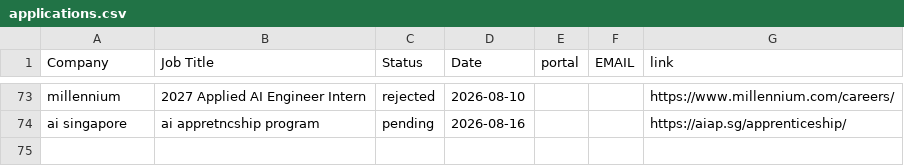
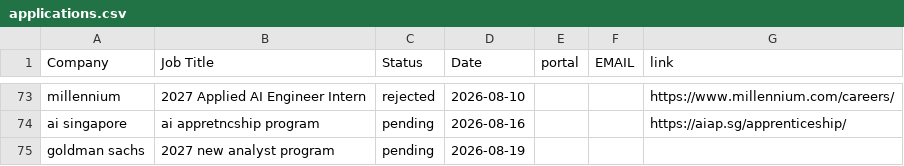
Before and after one commit to Zerius7733/Email-Generator-Extension, a CSV file: applications.csv, drawn as a sheet; only a part is shown, gaps mark what is left out.

Commit message:
Update applications.csv

```diff
--- a/applications.csv
+++ b/applications.csv
@@ -74 +74,2 @@ millennium, 2027 Applied AI Engineer Intern,rejected,2026-08-10,,,https://www.mi
 ai singapore, ai appretncship program,pending,2026-08-16,,,https://aiap.sg/apprenticeship/
+goldman sachs, 2027 new analyst program, pending,2026-08-19,,,
```
